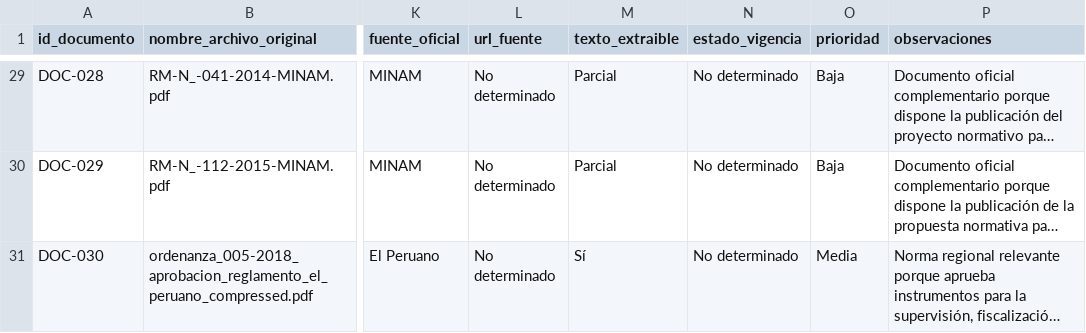
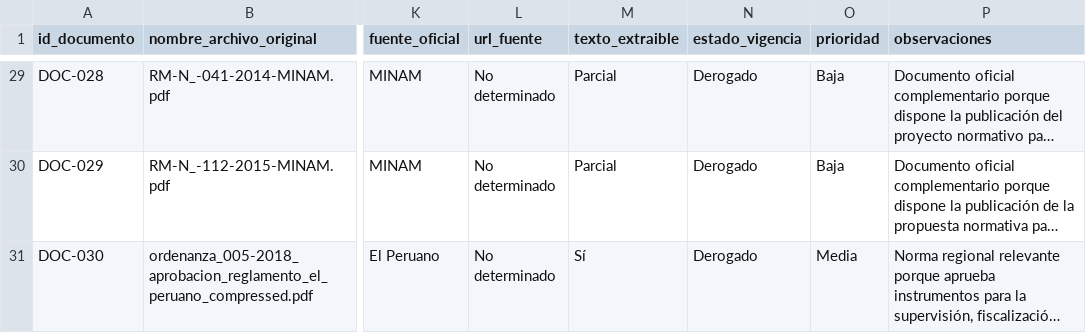
Before and after one commit to YoelLeon/RAG-normativa-ambiental-peruana, a CSV file: data/metadata/corpus_normativo_ambiental.csv, drawn as a sheet; only a part is shown, gaps mark what is left out; long unchanged cells end in …; the diff covers the shown part only; the diff names each change by its address in the sheet, - before the commit and + after, or states it on an @@ line.

```diff
--- a/data/metadata/corpus_normativo_ambiental.csv
+++ b/data/metadata/corpus_normativo_ambiental.csv
-N29:N31 (estado_vigencia): No determinado
+N29:N31 (estado_vigencia): Derogado
```
Also changed, not shown: 29 edited cells elsewhere in this file.
